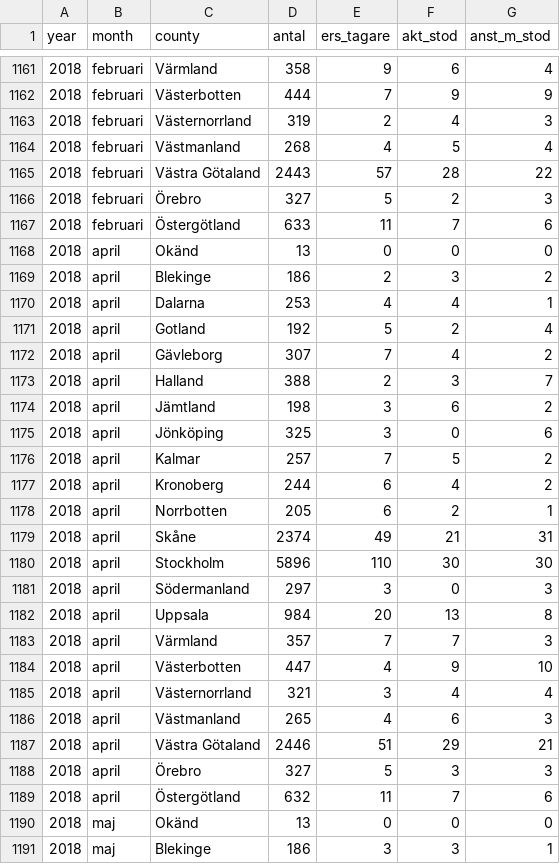
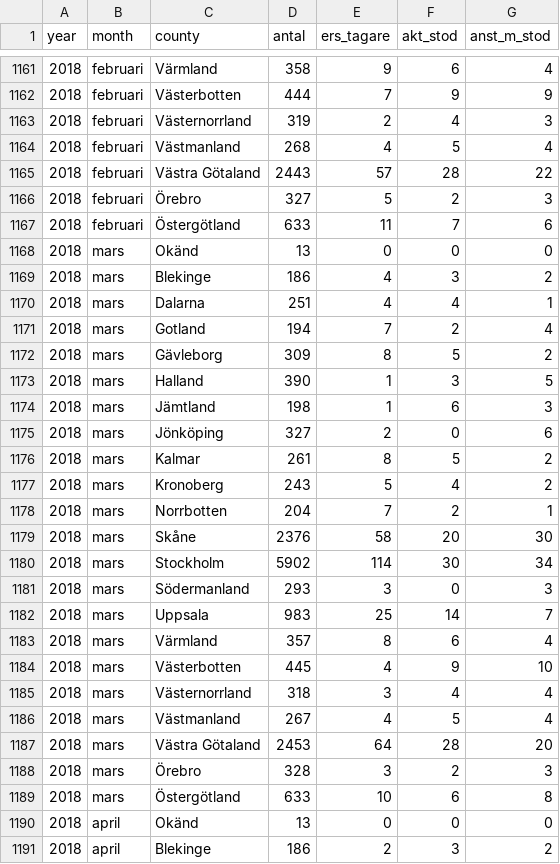
Before and after one commit to MansMeg/DIK_analys, a CSV file: Data/ers_by_county.csv, drawn as a sheet; only a part is shown, gaps mark what is left out; the shorter side is filled out with more unchanged rows.

```diff
--- a/Data/ers_by_county.csv
+++ b/Data/ers_by_county.csv
@@ -1167,2 +1167,24 @@
 2018,"februari","Östergötland",633,11,7,6
+2018,"mars","Okänd",13,0,0,0
+2018,"mars","Blekinge",186,4,3,2
+2018,"mars","Dalarna",251,4,4,1
+2018,"mars","Gotland",194,7,2,4
+2018,"mars","Gävleborg",309,8,5,2
+2018,"mars","Halland",390,1,3,5
+2018,"mars","Jämtland",198,1,6,3
+2018,"mars","Jönköping",327,2,0,6
+2018,"mars","Kalmar",261,8,5,2
+2018,"mars","Kronoberg",243,5,4,2
+2018,"mars","Norrbotten",204,7,2,1
+2018,"mars","Skåne",2376,58,20,30
+2018,"mars","Stockholm",5902,114,30,34
+2018,"mars","Södermanland",293,3,0,3
+2018,"mars","Uppsala",983,25,14,7
+2018,"mars","Värmland",357,8,6,4
+2018,"mars","Västerbotten",445,4,9,10
+2018,"mars","Västernorrland",318,3,4,4
+2018,"mars","Västmanland",267,4,5,4
+2018,"mars","Västra Götaland",2453,64,28,20
+2018,"mars","Örebro",328,3,2,3
+2018,"mars","Östergötland",633,10,6,8
 2018,"april","Okänd",13,0,0,0
```
Also changed, not shown: Data/arb_prgm_a.csv, Data/ers_by_age.csv, 8 other files.
